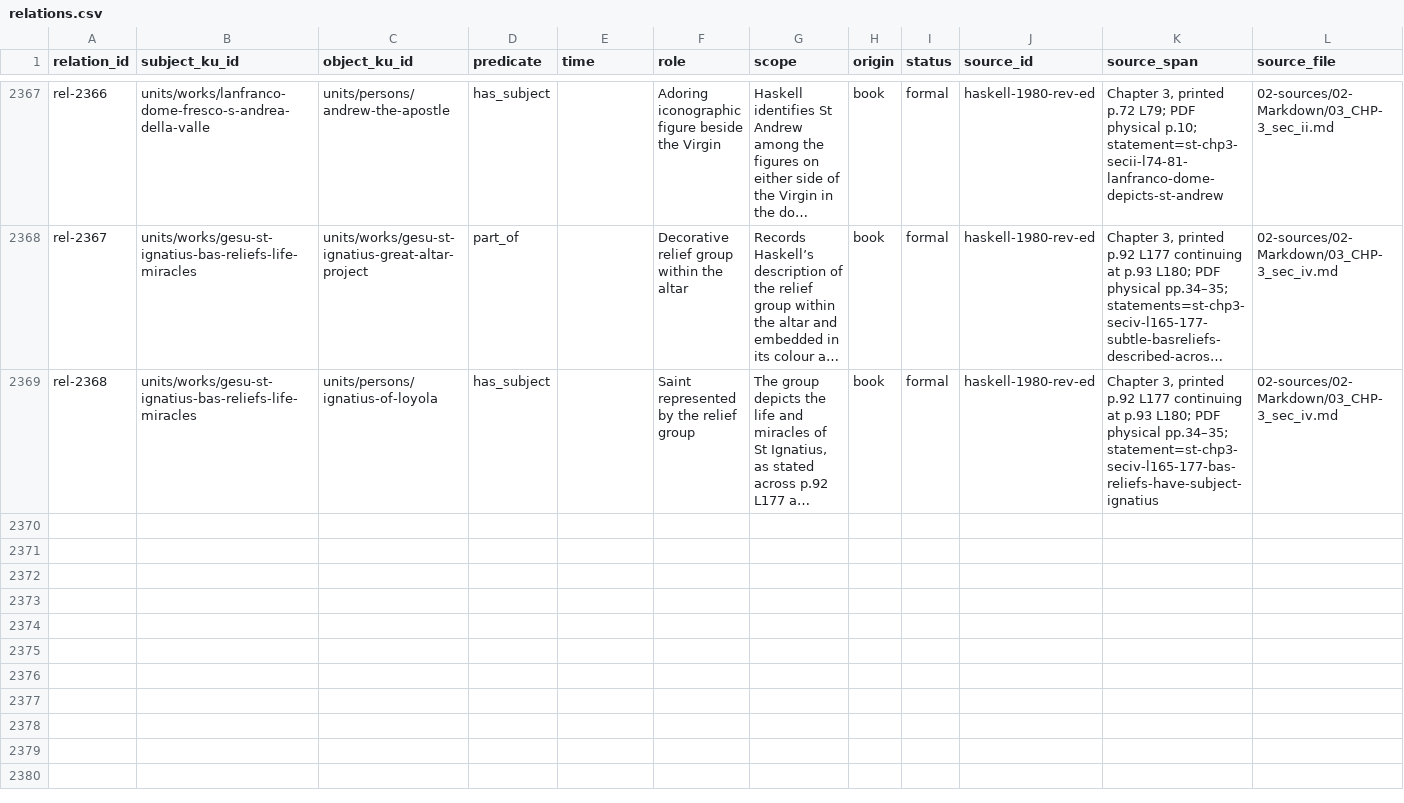
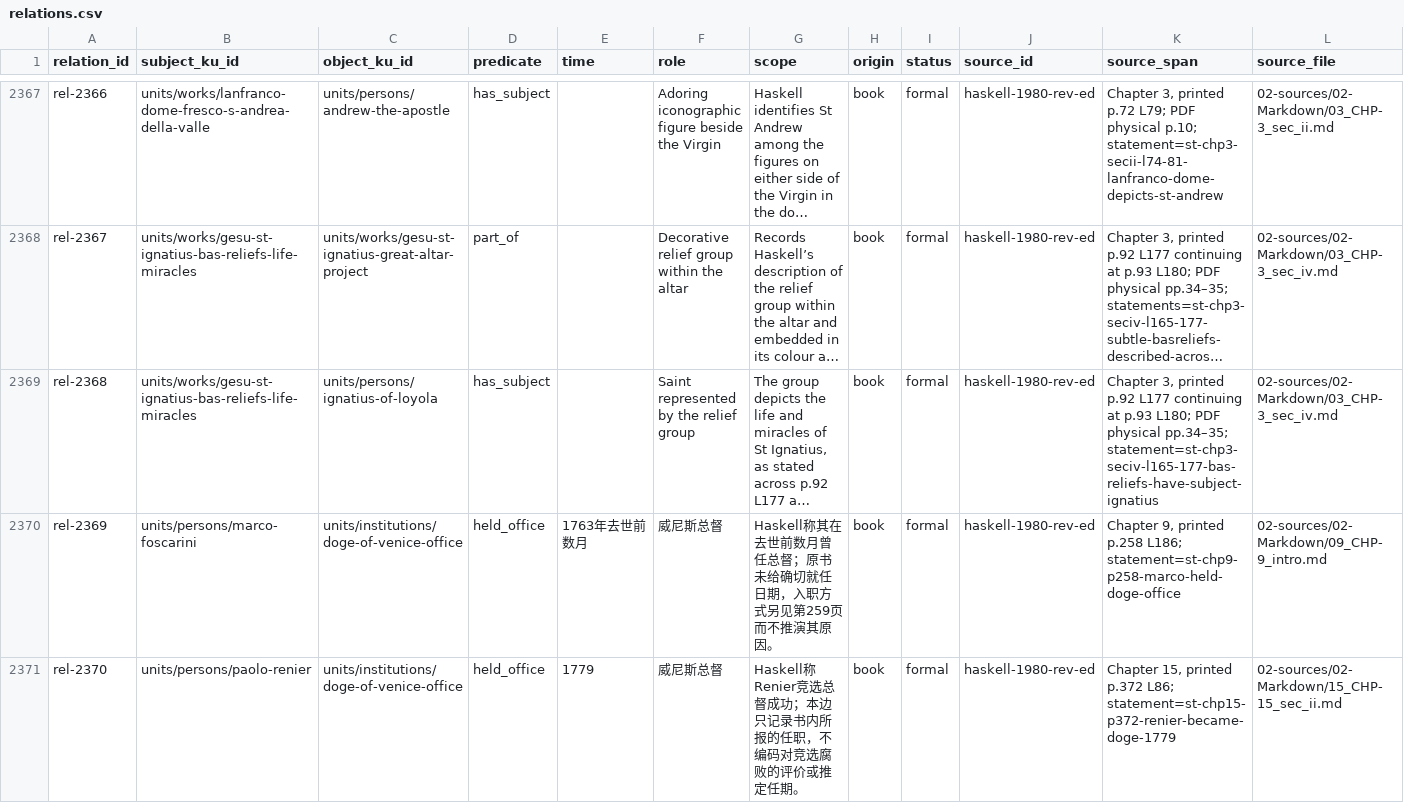
Before and after one commit to fengbaifan/PNP-Final-DATA, a CSV file: 04-knowledge/tables/relations.csv, drawn as a sheet; only a part is shown, gaps mark what is left out; long unchanged cells end in …; rows hold the shown columns only; the diff names each change by its address in the sheet, - before the commit and + after, or states it on an @@ line.

Commit message:
Register Doge office endpoint decisions

```diff
--- a/04-knowledge/tables/relations.csv
+++ b/04-knowledge/tables/relations.csv
+row 2370: rel-2369 | units/persons/marco-foscarini | units/institutions/doge-of-venice-office | held_office | 1763年去世前数月 | 威尼斯总督 | Haskell称其在去世前数月曾任总督；原书未给确切就任日期，入职方式另见第259页而不推演其原因。 | book | formal | haskell-1980-rev-ed | Chapter 9, printed p.258 L186; statement=st-chp9-p258-marco-held-doge-office | 02-sources/02-Markdown/09_CHP-9_intro.md
+row 2371: rel-2370 | units/persons/paolo-renier | units/institutions/doge-of-venice-office | held_office | 1779 | 威尼斯总督 | Haskell称Renier竞选总督成功；本边只记录书内所报的任职，不编码对竞选腐败的评价或推定任期。 | book | formal | haskell-1980-rev-ed | Chapter 15, printed p.372 L86; statement=st-chp15-p372-renier-became-doge-1779 | 02-sources/02-Markdown/15_CHP-15_sec_ii.md
```
Also changed, not shown: 13 other files.
